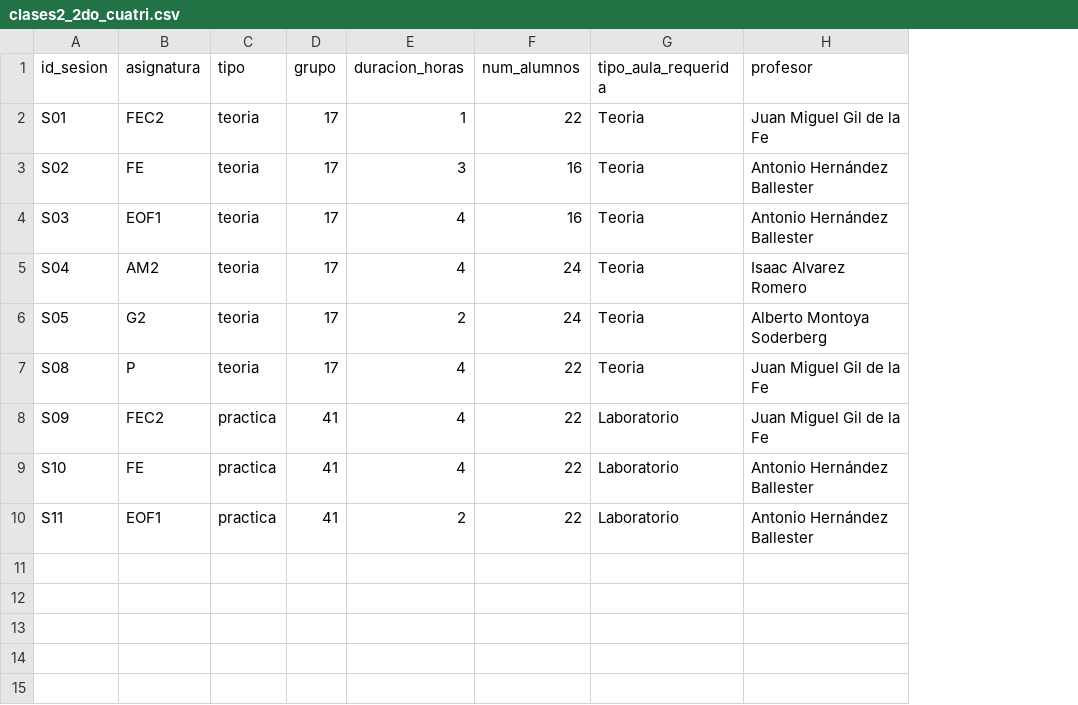
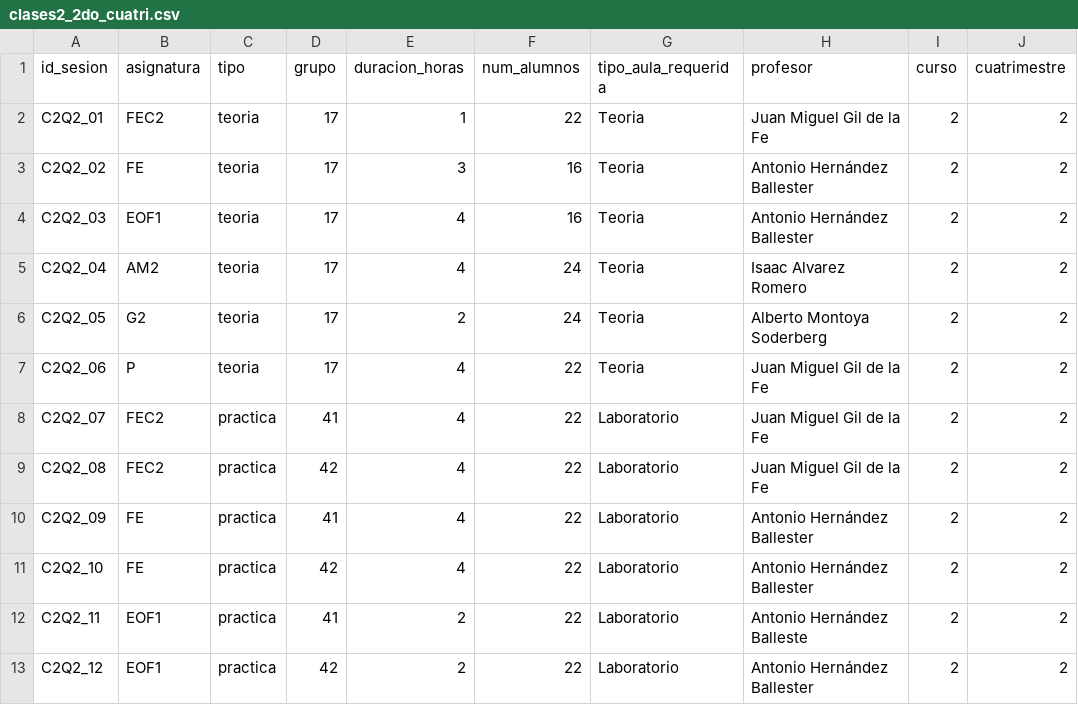
Before and after one commit to inestorres102/ProyectoOH, a CSV file: datos/originales/clases2_2do_cuatri.csv, drawn as a sheet; addresses are those after the commit; the diff names each change by its address in the sheet, - before the commit and + after, or states it on an @@ line.

```diff
--- a/datos/originales/clases2_2do_cuatri.csv
+++ b/datos/originales/clases2_2do_cuatri.csv
+column I (curso), rows 2-8: all 2; row 10: 2; row 12: 2
+column J (cuatrimestre), rows 2-8: all 2; row 10: 2; row 12: 2
-A2 (id_sesion): S01
+A2 (id_sesion): C2Q2_01
-A3 (id_sesion): S02
+A3 (id_sesion): C2Q2_02
-A4 (id_sesion): S03
+A4 (id_sesion): C2Q2_03
-A5 (id_sesion): S04
+A5 (id_sesion): C2Q2_04
-A6 (id_sesion): S05
+A6 (id_sesion): C2Q2_05
-A7 (id_sesion): S08
+A7 (id_sesion): C2Q2_06
-A8 (id_sesion): S09
+A8 (id_sesion): C2Q2_07
+row 9: C2Q2_08 | FEC2 | practica | 42 | 4 | 22 | Laboratorio | Juan Miguel Gil de la Fe | 2 | 2
-A10 (id_sesion): S10
+A10 (id_sesion): C2Q2_09
+row 11: C2Q2_10 | FE | practica | 42 | 4 | 22 | Laboratorio | Antonio Hernández Ballester | 2 | 2
-A12 (id_sesion): S11
+A12 (id_sesion): C2Q2_11
-H12 (profesor): Antonio Hernández Ballester
+H12 (profesor): Antonio Hernández Balleste
+row 13: C2Q2_12 | EOF1 | practica | 42 | 2 | 22 | Laboratorio | Antonio Hernández Ballester | 2 | 2
```
Also changed, not shown: datos/clases.csv, datos/originales/clases2_1er_cuatri.csv, 8 other files.
